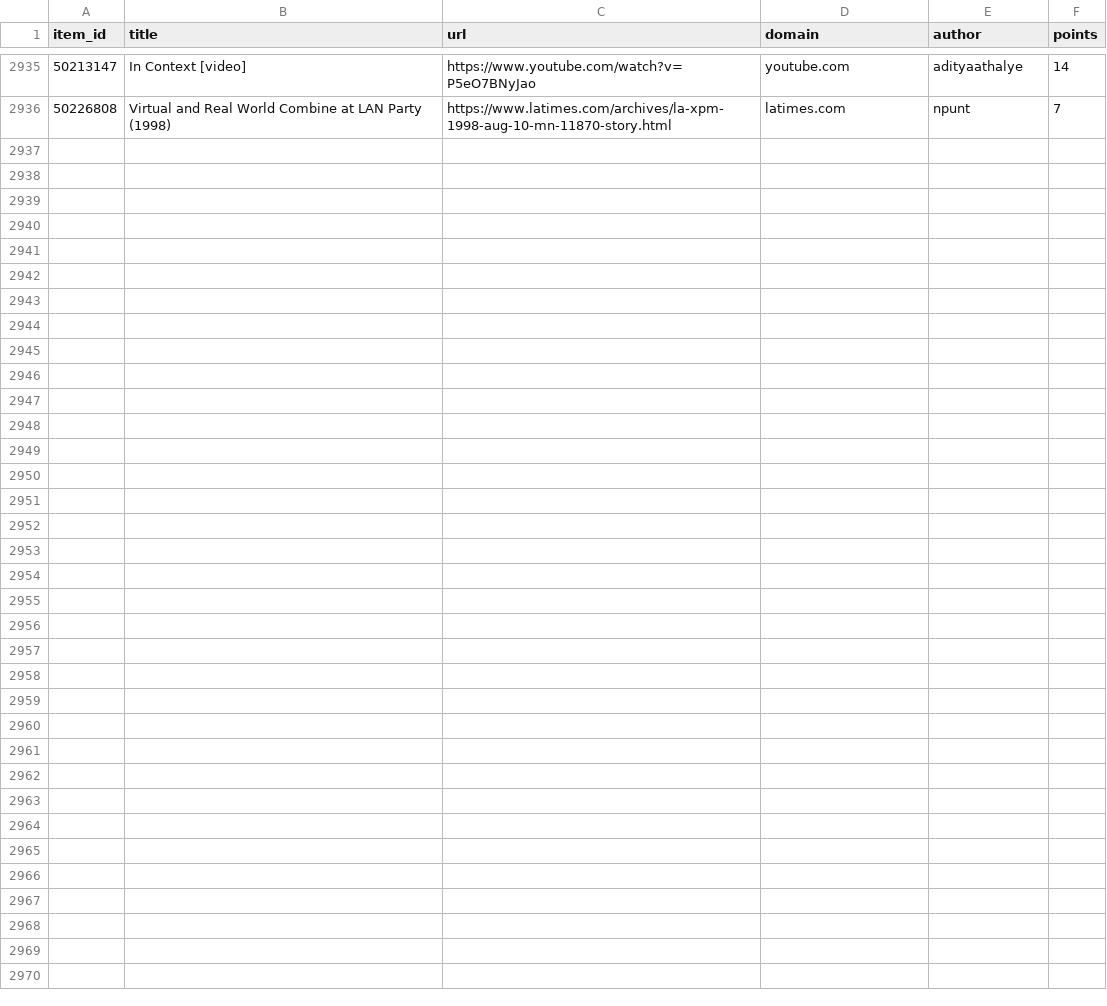
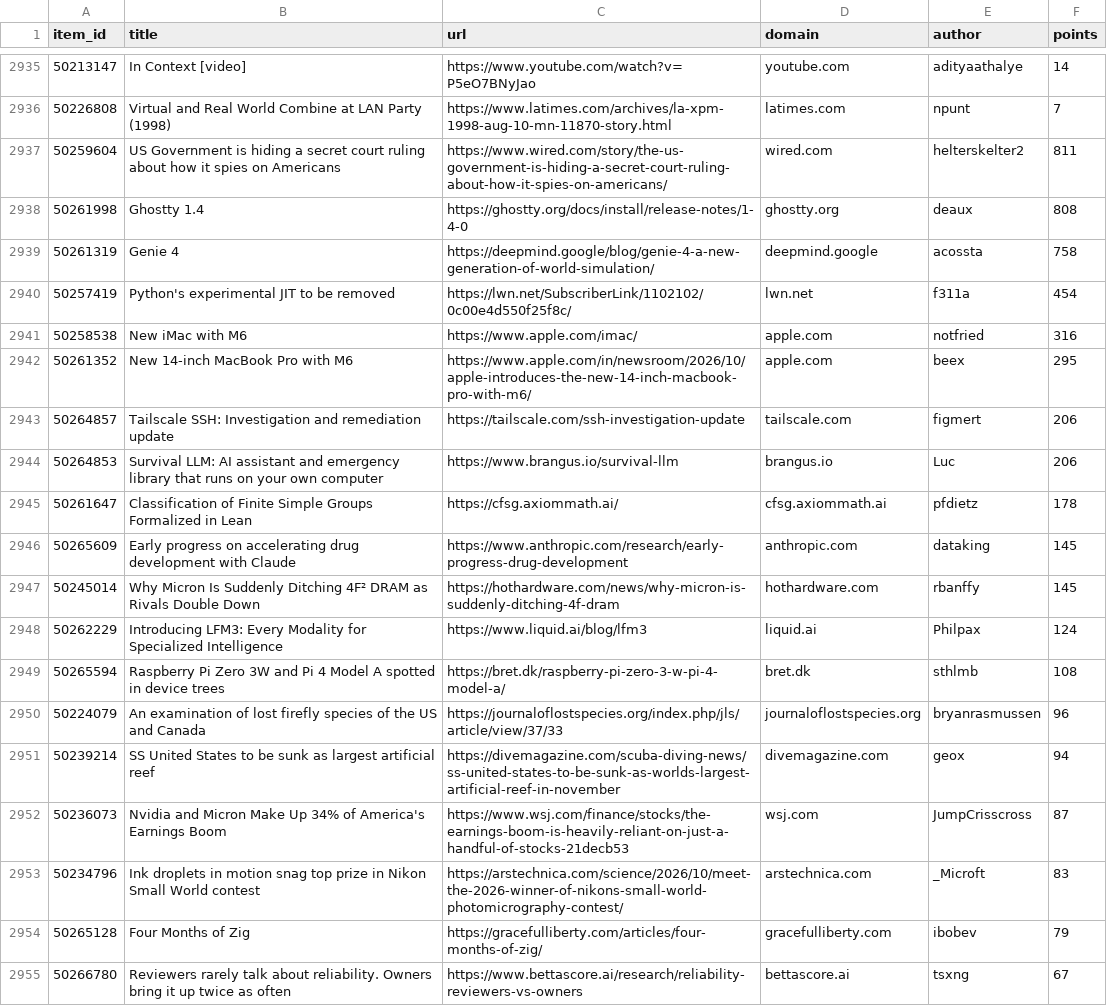
Before and after one commit to farajzada/cronos, a CSV file: data/hackernews.csv, drawn as a sheet; only a part is shown, gaps mark what is left out; the diff covers the shown part only; the diff names each change by its address in the sheet, - before the commit and + after, or states it on an @@ line.

```diff
--- a/data/hackernews.csv
+++ b/data/hackernews.csv
+row 2937: 50259604 | US Government is hiding a secret court ruling about how it spies on Americans | https://www.wired.com/story/the-us-government-is-hiding-a-secret-court-ruling-about-how-it-spies-on-americans/ | wired.com | helterskelter2 | 811
+row 2938: 50261998 | Ghostty 1.4 | https://ghostty.org/docs/install/release-notes/1-4-0 | ghostty.org | deaux | 808
+row 2939: 50261319 | Genie 4 | https://deepmind.google/blog/genie-4-a-new-generation-of-world-simulation/ | deepmind.google | acossta | 758
+row 2940: 50257419 | Python's experimental JIT to be removed | https://lwn.net/SubscriberLink/1102102/0c00e4d550f25f8c/ | lwn.net | f311a | 454
+row 2941: 50258538 | New iMac with M6 | https://www.apple.com/imac/ | apple.com | notfried | 316
+row 2942: 50261352 | New 14‑inch MacBook Pro with M6 | https://www.apple.com/in/newsroom/2026/10/apple-introduces-the-new-14-inch-macbook-pro-with-m6/ | apple.com | beex | 295
+row 2943: 50264857 | Tailscale SSH: Investigation and remediation update | https://tailscale.com/ssh-investigation-update | tailscale.com | figmert | 206
+row 2944: 50264853 | Survival LLM: AI assistant and emergency library that runs on your own computer | https://www.brangus.io/survival-llm | brangus.io | Luc | 206
+row 2945: 50261647 | Classification of Finite Simple Groups Formalized in Lean | https://cfsg.axiommath.ai/ | cfsg.axiommath.ai | pfdietz | 178
+row 2946: 50265609 | Early progress on accelerating drug development with Claude | https://www.anthropic.com/research/early-progress-drug-development | anthropic.com | dataking | 145
+row 2947: 50245014 | Why Micron Is Suddenly Ditching 4F² DRAM as Rivals Double Down | https://hothardware.com/news/why-micron-is-suddenly-ditching-4f-dram | hothardware.com | rbanffy | 145
+row 2948: 50262229 | Introducing LFM3: Every Modality for Specialized Intelligence | https://www.liquid.ai/blog/lfm3 | liquid.ai | Philpax | 124
+row 2949: 50265594 | Raspberry Pi Zero 3W and Pi 4 Model A spotted in device trees | https://bret.dk/raspberry-pi-zero-3-w-pi-4-model-a/ | bret.dk | sthlmb | 108
+row 2950: 50224079 | An examination of lost firefly species of the US and Canada | https://journaloflostspecies.org/index.php/jls/article/view/37/33 | journaloflostspecies.org | bryanrasmussen | 96
+row 2951: 50239214 | SS United States to be sunk as largest artificial reef | https://divemagazine.com/scuba-diving-news/ss-united-states-to-be-sunk-as-worlds-largest-artificial-reef-in-november | divemagazine.com | geox | 94
+row 2952: 50236073 | Nvidia and Micron Make Up 34% of America's Earnings Boom | https://www.wsj.com/finance/stocks/the-earnings-boom-is-heavily-reliant-on-just-a-handful-of-stocks-21decb53 | wsj.com | JumpCrisscross | 87
+row 2953: 50234796 | Ink droplets in motion snag top prize in Nikon Small World contest | https://arstechnica.com/science/2026/10/meet-the-2026-winner-of-nikons-small-world-photomicrography-contest/ | arstechnica.com | _Microft | 83
+row 2954: 50265128 | Four Months of Zig | https://gracefulliberty.com/articles/four-months-of-zig/ | gracefulliberty.com | ibobev | 79
+row 2955: 50266780 | Reviewers rarely talk about reliability. Owners bring it up twice as often | https://www.bettascore.ai/research/reliability-reviewers-vs-owners | bettascore.ai | tsxng | 67
```
Also changed, not shown: 11 added rows elsewhere in this file, 2 other files.
